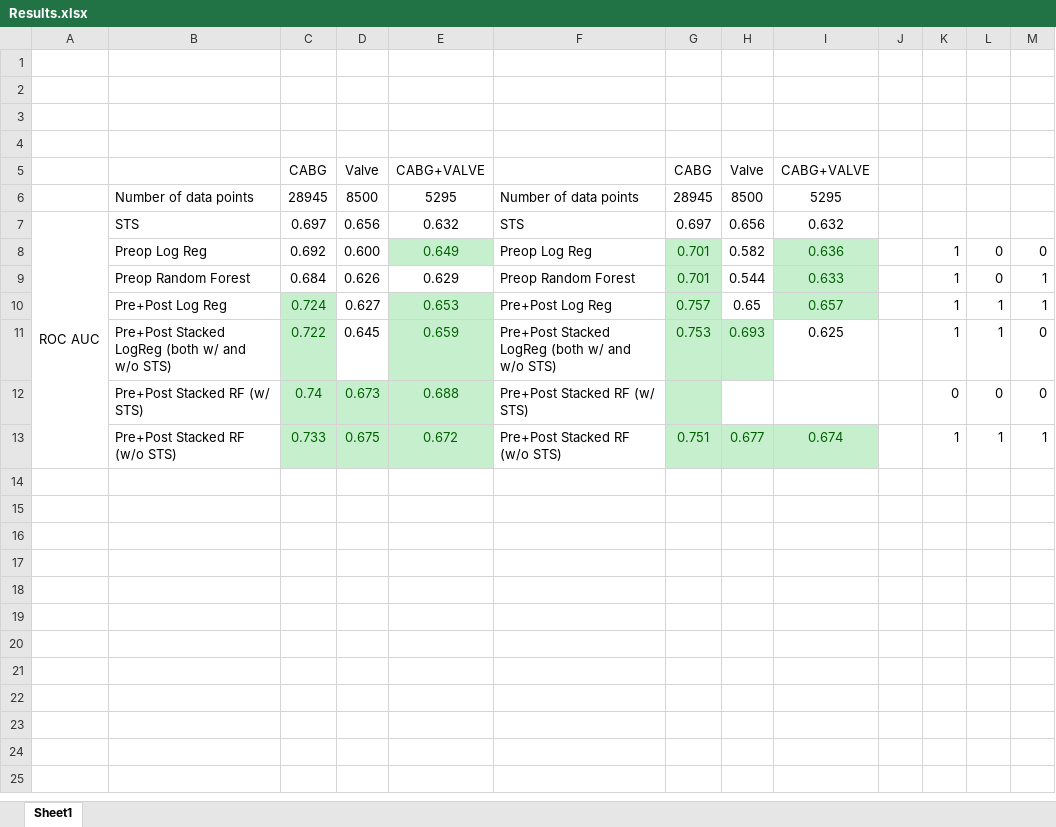
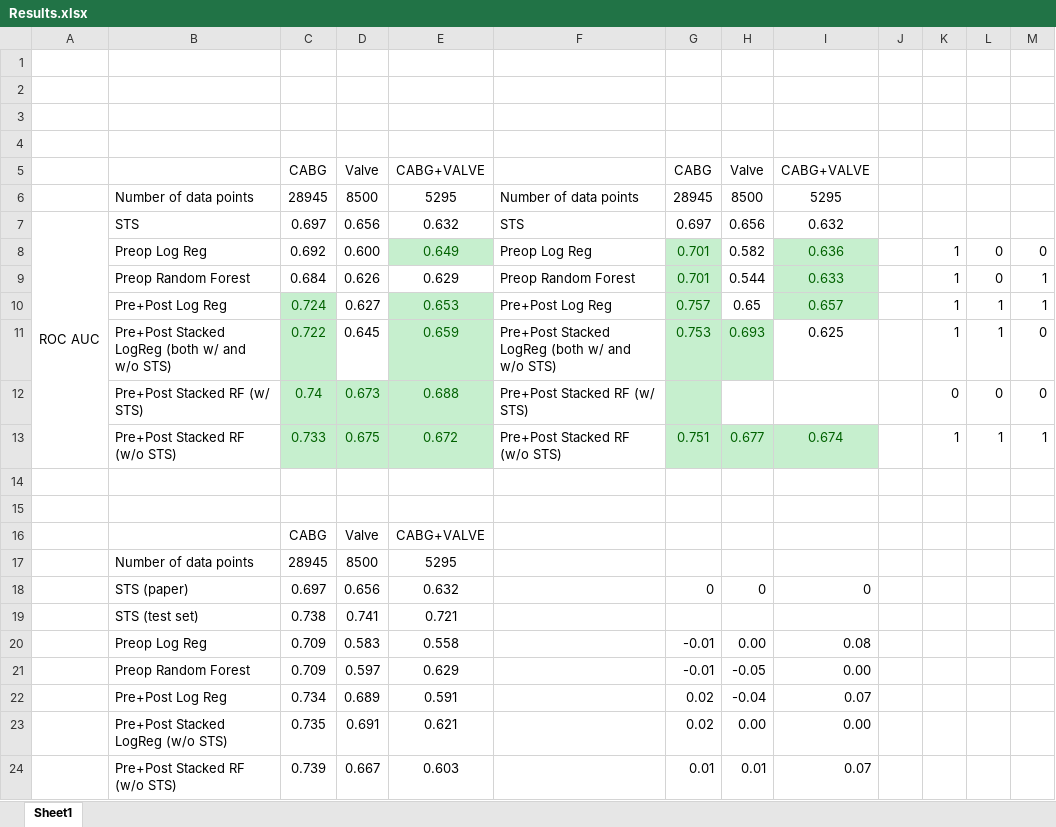
Before and after one commit to asp82/Predicting-Stroke-Risk-For-Heart-Surgery-Patients, an Excel workbook: Results.xlsx, sheet Sheet1, drawn as a sheet; values as stored, in another font and other column widths than the file's, no borders; the diff names each change by its address in the sheet, - before the commit and + after, or states it on an @@ line.

Commit message:
Updated results file

```diff
--- a/Results.xlsx (sheet Sheet1)
+++ b/Results.xlsx (sheet Sheet1)
+row 14: (empty)
+row 15: (empty)
+row 16:  |  | CABG | Valve | CABG+VALVE
+row 17:  | Number of data points | 28945 | 8500 | 5295
+row 18:  | STS (paper) | 0.697 | 0.656 | 0.632 |  | 0 | 0 | 0
+row 19:  | STS (test set) | 0.738 | 0.741 | 0.721
+row 20:  | Preop Log Reg | 0.709 | 0.583 | 0.558 |  | -0.01 | 0.00 | 0.08
+row 21:  | Preop Random Forest | 0.709 | 0.597 | 0.629 |  | -0.01 | -0.05 | 0.00
+row 22:  | Pre+Post Log Reg | 0.734 | 0.689 | 0.591 |  | 0.02 | -0.04 | 0.07
+row 23:  | Pre+Post Stacked LogReg (w/o STS) | 0.735 | 0.691 | 0.621 |  | 0.02 | 0.00 | 0.00
+row 24:  | Pre+Post Stacked RF (w/o STS) | 0.739 | 0.667 | 0.603 |  | 0.01 | 0.01 | 0.07
```
